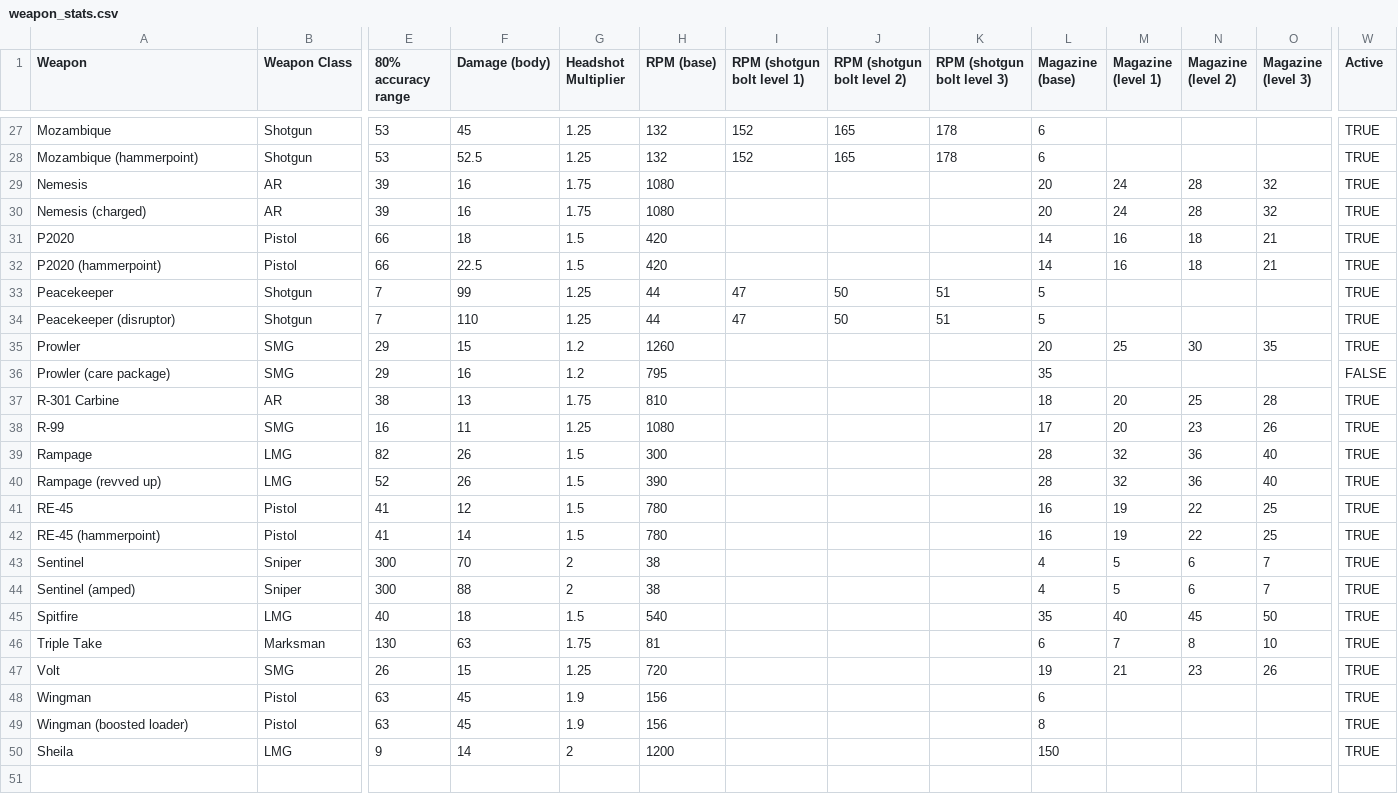
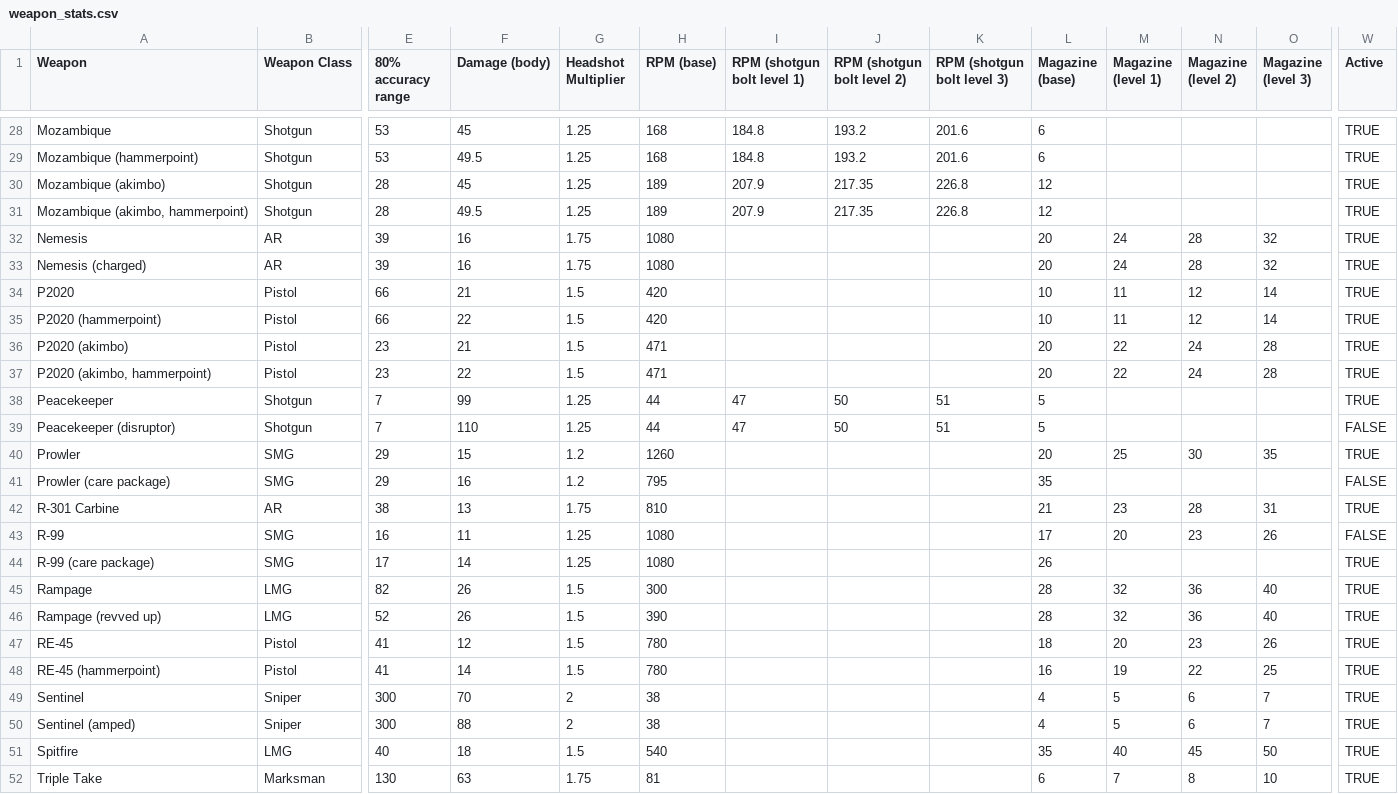
Before and after one commit to HappyMan113/apex-legends-weapon-stat-analysis, a CSV file: apex_assistant/weapon_stats.csv, drawn as a sheet; only a part is shown, gaps mark what is left out; the shorter side is filled out with more unchanged rows; addresses are those after the commit; rows hold the shown columns only; the diff covers the shown part only; the diff names each change by its address in the sheet, - before the commit and + after, or states it on an @@ line.

```diff
--- a/apex_assistant/weapon_stats.csv
+++ b/apex_assistant/weapon_stats.csv
-H28:H29 (RPM (base)): 132
+H28:H29 (RPM (base)): 168
-I28:I29 (RPM (shotgun bolt level 1)): 152
+I28:I29 (RPM (shotgun bolt level 1)): 184.8
-J28:J29 (RPM (shotgun bolt level 2)): 165
+J28:J29 (RPM (shotgun bolt level 2)): 193.2
-K28:K29 (RPM (shotgun bolt level 3)): 178
+K28:K29 (RPM (shotgun bolt level 3)): 201.6
-F29 (Damage (body)): 52.5
+F29 (Damage (body)): 49.5
+row 30: Mozambique (akimbo) | Shotgun | 28 | 45 | 1.25 | 189 | 207.9 | 217.35 | 226.8 | 12 |  |  |  | TRUE
+row 31: Mozambique (akimbo, hammerpoint) | Shotgun | 28 | 49.5 | 1.25 | 189 | 207.9 | 217.35 | 226.8 | 12 |  |  |  | TRUE
-F34 (Damage (body)): 18
+F34 (Damage (body)): 21
-L34:L35 (Magazine (base)): 14
+L34:L35 (Magazine (base)): 10
-M34:M35 (Magazine (level 1)): 16
+M34:M35 (Magazine (level 1)): 11
-N34:N35 (Magazine (level 2)): 18
+N34:N35 (Magazine (level 2)): 12
-O34:O35 (Magazine (level 3)): 21
+O34:O35 (Magazine (level 3)): 14
-F35 (Damage (body)): 22.5
+F35 (Damage (body)): 22
+row 36: P2020 (akimbo) | Pistol | 23 | 21 | 1.5 | 471 |  |  |  | 20 | 22 | 24 | 28 | TRUE
+row 37: P2020 (akimbo, hammerpoint) | Pistol | 23 | 22 | 1.5 | 471 |  |  |  | 20 | 22 | 24 | 28 | TRUE
-W39 (Active): TRUE
+W39 (Active): FALSE
-L42 (Magazine (base)): 18
+L42 (Magazine (base)): 21
-M42 (Magazine (level 1)): 20
+M42 (Magazine (level 1)): 23
-N42 (Magazine (level 2)): 25
+N42 (Magazine (level 2)): 28
-O42 (Magazine (level 3)): 28
+O42 (Magazine (level 3)): 31
-W43 (Active): TRUE
+W43 (Active): FALSE
+row 44: R-99 (care package) | SMG | 17 | 14 | 1.25 | 1080 |  |  |  | 26 |  |  |  | TRUE
-L47 (Magazine (base)): 16
+L47 (Magazine (base)): 18
-M47 (Magazine (level 1)): 19
+M47 (Magazine (level 1)): 20
-N47 (Magazine (level 2)): 22
+N47 (Magazine (level 2)): 23
-O47 (Magazine (level 3)): 25
+O47 (Magazine (level 3)): 26
```
Also changed, not shown: 1 added row and 34 edited cells elsewhere in this file, 6 other files.
